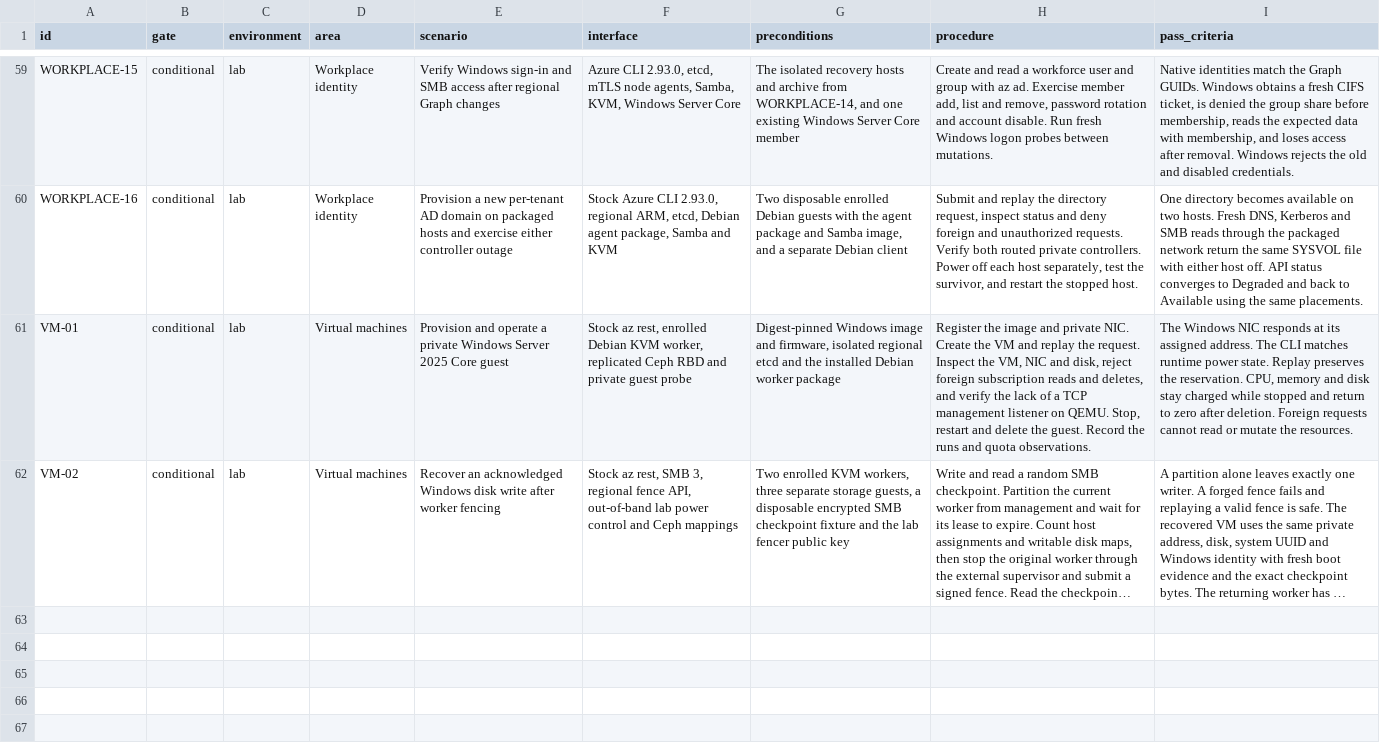
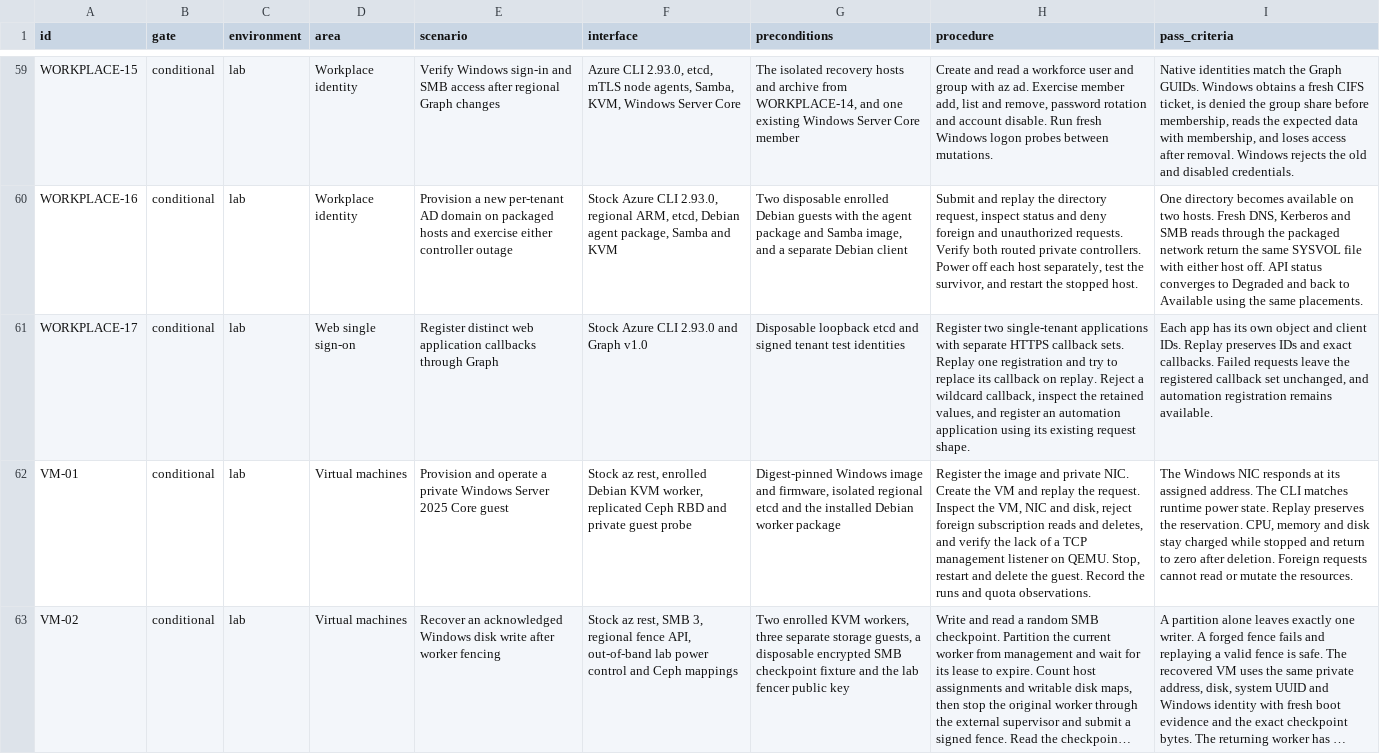
Before and after one commit to Weichwolf/ocean, a TSV file: acceptance.tsv, drawn as a sheet; only a part is shown, gaps mark what is left out; long unchanged cells end in …; the diff names each change by its address in the sheet, - before the commit and + after, or states it on an @@ line.

Commit message:
Register exact web application callbacks through Graph

```diff
--- a/acceptance.tsv
+++ b/acceptance.tsv
+row 61: WORKPLACE-17 | conditional | lab | Web single sign-on | Register distinct web application callbacks through Graph | Stock Azure CLI 2.93.0 and Graph v1.0 | Disposable loopback etcd and signed tenant test identities | Register two single-tenant applications with separate HTTPS callback sets. Replay one registration and try to replace its callback on replay. Reject a wildcard callback, inspect the retained values, and register an automation application using its existing request shape. | Each app has its own object and client IDs. Replay preserves IDs and exact callbacks. Failed requests leave the registered callback set unchanged, and automation registration remains available.
```
Also changed, not shown: 7 other files.
